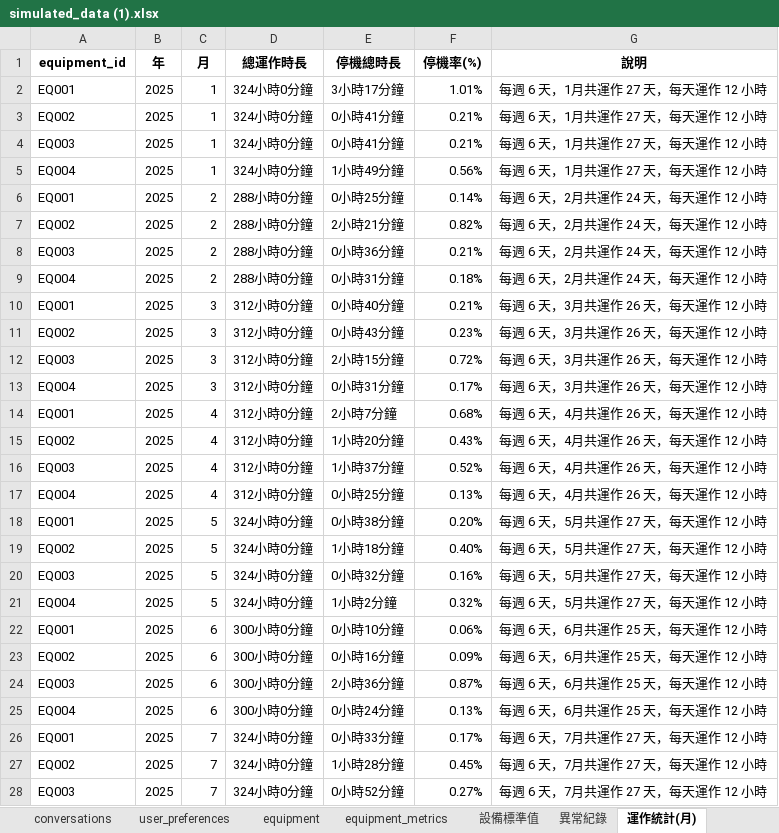
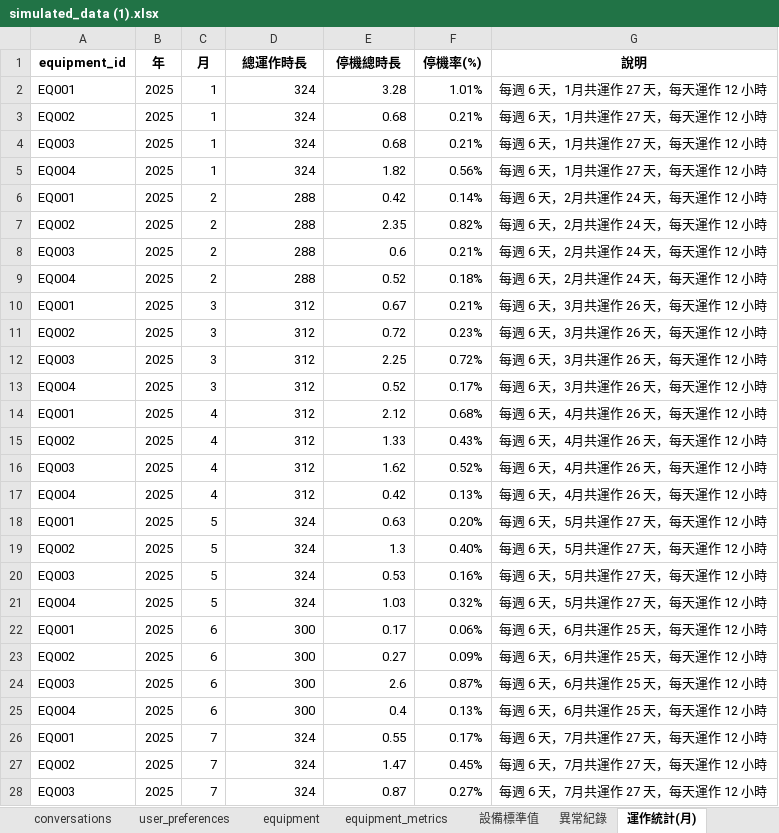
Before and after one commit to XuQingTW/capstone-project, an Excel workbook: data/simulated_data (1).xlsx, sheet 運作統計(月), drawn as a sheet; only a part is shown; values as stored, in another font and other column widths than the file's, no borders; charts and pictures not drawn; the diff covers the shown part only; the diff names each change by its address in the sheet, - before the commit and + after, or states it on an @@ line.

```diff
--- a/data/simulated_data (1).xlsx (sheet 運作統計(月))
+++ b/data/simulated_data (1).xlsx (sheet 運作統計(月))
-D2:D5 (總運作時長): 324小時0分鐘
+D2:D5 (總運作時長): 324
-E2 (停機總時長): 3小時17分鐘
+E2 (停機總時長): 3.28
-E3:E4 (停機總時長): 0小時41分鐘
+E3:E4 (停機總時長): 0.68
-E5 (停機總時長): 1小時49分鐘
+E5 (停機總時長): 1.82
-D6:D9 (總運作時長): 288小時0分鐘
+D6:D9 (總運作時長): 288
-E6 (停機總時長): 0小時25分鐘
+E6 (停機總時長): 0.42
-E7 (停機總時長): 2小時21分鐘
+E7 (停機總時長): 2.35
-E8 (停機總時長): 0小時36分鐘
+E8 (停機總時長): 0.6
-E9 (停機總時長): 0小時31分鐘
+E9 (停機總時長): 0.52
-D10:D17 (總運作時長): 312小時0分鐘
+D10:D17 (總運作時長): 312
-E10 (停機總時長): 0小時40分鐘
+E10 (停機總時長): 0.67
-E11 (停機總時長): 0小時43分鐘
+E11 (停機總時長): 0.72
-E12 (停機總時長): 2小時15分鐘
+E12 (停機總時長): 2.25
-E13 (停機總時長): 0小時31分鐘
+E13 (停機總時長): 0.52
-E14 (停機總時長): 2小時7分鐘
+E14 (停機總時長): 2.12
-E15 (停機總時長): 1小時20分鐘
+E15 (停機總時長): 1.33
-E16 (停機總時長): 1小時37分鐘
+E16 (停機總時長): 1.62
-E17 (停機總時長): 0小時25分鐘
+E17 (停機總時長): 0.42
-D18:D21 (總運作時長): 324小時0分鐘
+D18:D21 (總運作時長): 324
-E18 (停機總時長): 0小時38分鐘
+E18 (停機總時長): 0.63
-E19 (停機總時長): 1小時18分鐘
+E19 (停機總時長): 1.3
-E20 (停機總時長): 0小時32分鐘
+E20 (停機總時長): 0.53
-E21 (停機總時長): 1小時2分鐘
+E21 (停機總時長): 1.03
-D22:D25 (總運作時長): 300小時0分鐘
+D22:D25 (總運作時長): 300
-E22 (停機總時長): 0小時10分鐘
+E22 (停機總時長): 0.17
-E23 (停機總時長): 0小時16分鐘
+E23 (停機總時長): 0.27
-E24 (停機總時長): 2小時36分鐘
+E24 (停機總時長): 2.6
-E25 (停機總時長): 0小時24分鐘
+E25 (停機總時長): 0.4
-D26:D28 (總運作時長): 324小時0分鐘
+D26:D28 (總運作時長): 324
-E26 (停機總時長): 0小時33分鐘
+E26 (停機總時長): 0.55
-E27 (停機總時長): 1小時28分鐘
+E27 (停機總時長): 1.47
-E28 (停機總時長): 0小時52分鐘
+E28 (停機總時長): 0.87
```
Also changed, not shown: 42 edited cells elsewhere in this sheet, sheet 異常紀錄, sheet 各異常統計(月), sheet 各異常統計(季), sheet 運作統計(季), sheet 各異常統計(年), sheet 運作統計(年), 1 more sheet, charts or pictures, 2 other files.
